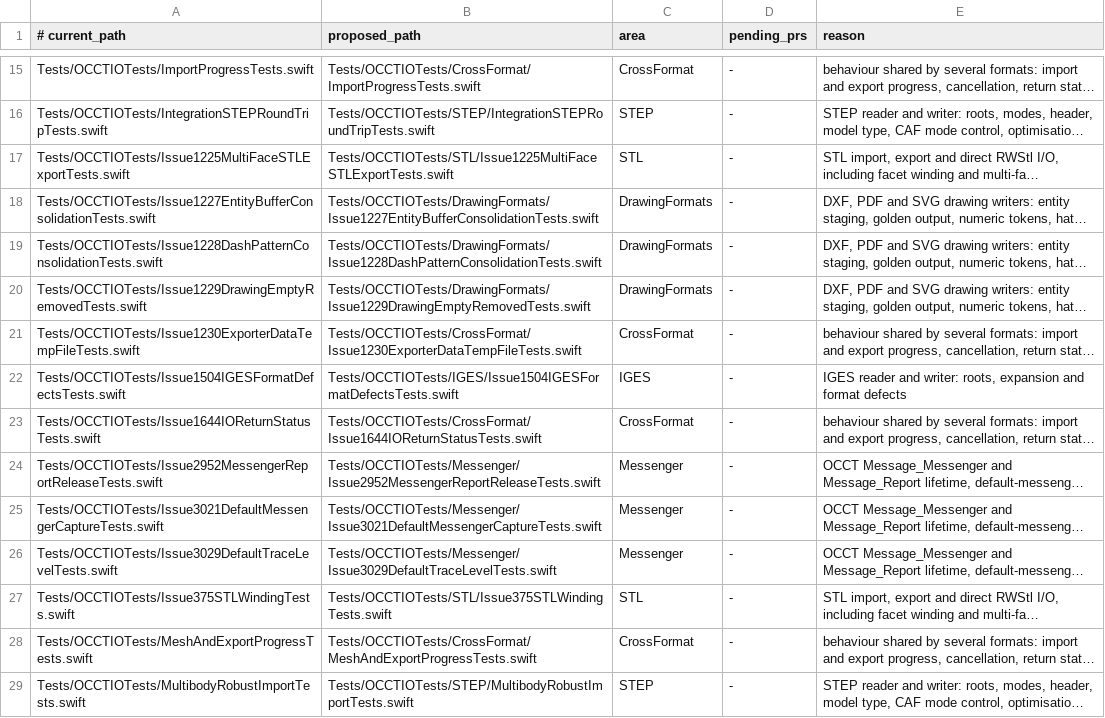
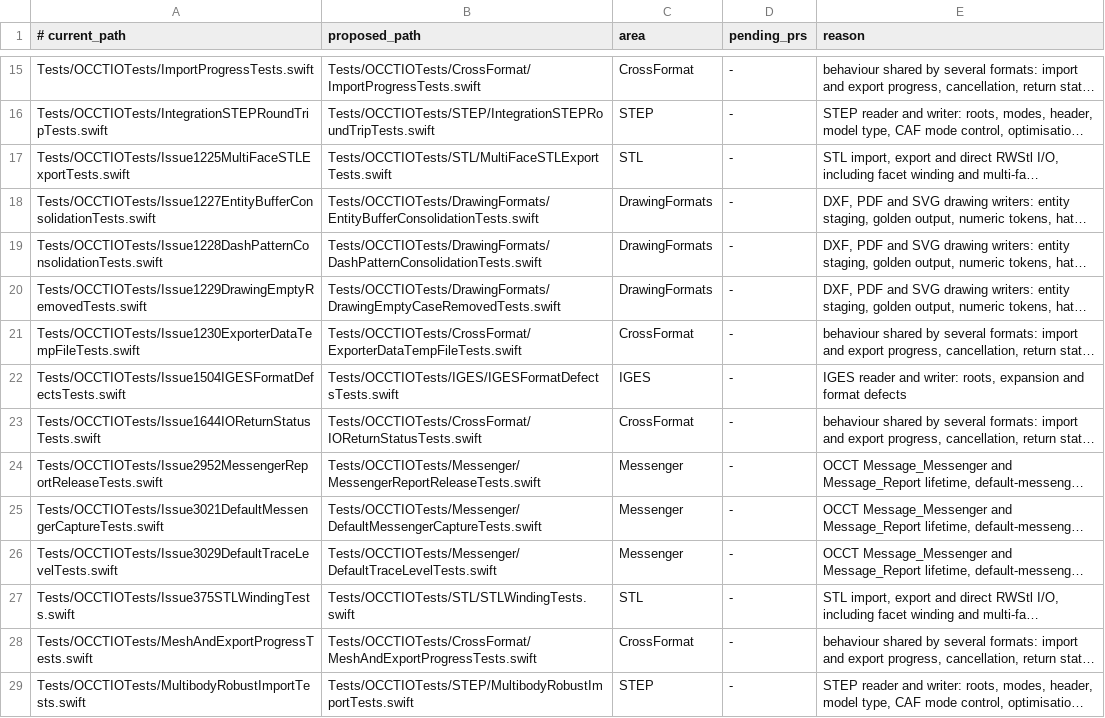
Before and after one commit to SecondMouseAU/OCCTSwift, a TSV file: Scripts/test-areas/io.tsv, drawn as a sheet; only a part is shown, gaps mark what is left out; long unchanged cells end in …; the diff names each change by its address in the sheet, - before the commit and + after, or states it on an @@ line.

```diff
--- a/Scripts/test-areas/io.tsv
+++ b/Scripts/test-areas/io.tsv
-B17 (proposed_path): Tests/OCCTIOTests/STL/Issue1225MultiFaceSTLExportTests.swift
+B17 (proposed_path): Tests/OCCTIOTests/STL/MultiFaceSTLExportTests.swift
-B18 (proposed_path): Tests/OCCTIOTests/DrawingFormats/Issue1227EntityBufferConsolidationTests.swift
+B18 (proposed_path): Tests/OCCTIOTests/DrawingFormats/EntityBufferConsolidationTests.swift
-B19 (proposed_path): Tests/OCCTIOTests/DrawingFormats/Issue1228DashPatternConsolidationTests.swift
+B19 (proposed_path): Tests/OCCTIOTests/DrawingFormats/DashPatternConsolidationTests.swift
-B20 (proposed_path): Tests/OCCTIOTests/DrawingFormats/Issue1229DrawingEmptyRemovedTests.swift
+B20 (proposed_path): Tests/OCCTIOTests/DrawingFormats/DrawingEmptyCaseRemovedTests.swift
-B21 (proposed_path): Tests/OCCTIOTests/CrossFormat/Issue1230ExporterDataTempFileTests.swift
+B21 (proposed_path): Tests/OCCTIOTests/CrossFormat/ExporterDataTempFileTests.swift
-B22 (proposed_path): Tests/OCCTIOTests/IGES/Issue1504IGESFormatDefectsTests.swift
+B22 (proposed_path): Tests/OCCTIOTests/IGES/IGESFormatDefectsTests.swift
-B23 (proposed_path): Tests/OCCTIOTests/CrossFormat/Issue1644IOReturnStatusTests.swift
+B23 (proposed_path): Tests/OCCTIOTests/CrossFormat/IOReturnStatusTests.swift
-B24 (proposed_path): Tests/OCCTIOTests/Messenger/Issue2952MessengerReportReleaseTests.swift
+B24 (proposed_path): Tests/OCCTIOTests/Messenger/MessengerReportReleaseTests.swift
-B25 (proposed_path): Tests/OCCTIOTests/Messenger/Issue3021DefaultMessengerCaptureTests.swift
+B25 (proposed_path): Tests/OCCTIOTests/Messenger/DefaultMessengerCaptureTests.swift
-B26 (proposed_path): Tests/OCCTIOTests/Messenger/Issue3029DefaultTraceLevelTests.swift
+B26 (proposed_path): Tests/OCCTIOTests/Messenger/DefaultTraceLevelTests.swift
-B27 (proposed_path): Tests/OCCTIOTests/STL/Issue375STLWindingTests.swift
+B27 (proposed_path): Tests/OCCTIOTests/STL/STLWindingTests.swift
```
Also changed, not shown: 11 other files.
